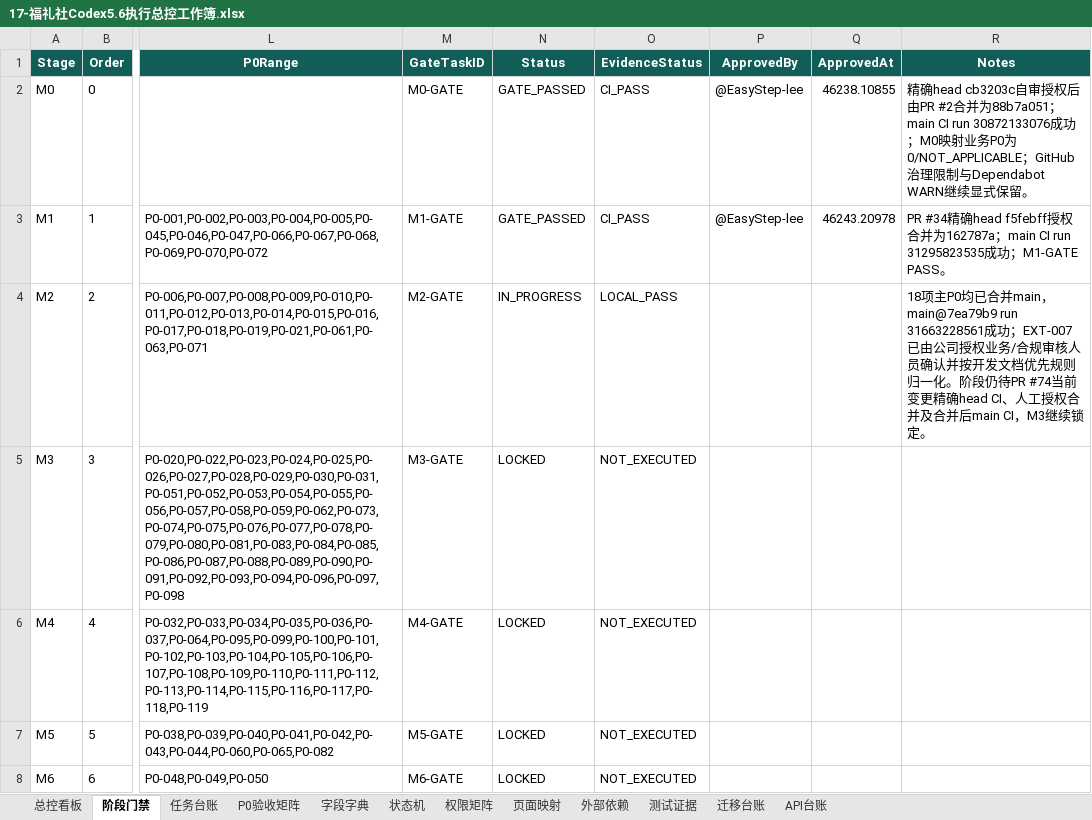
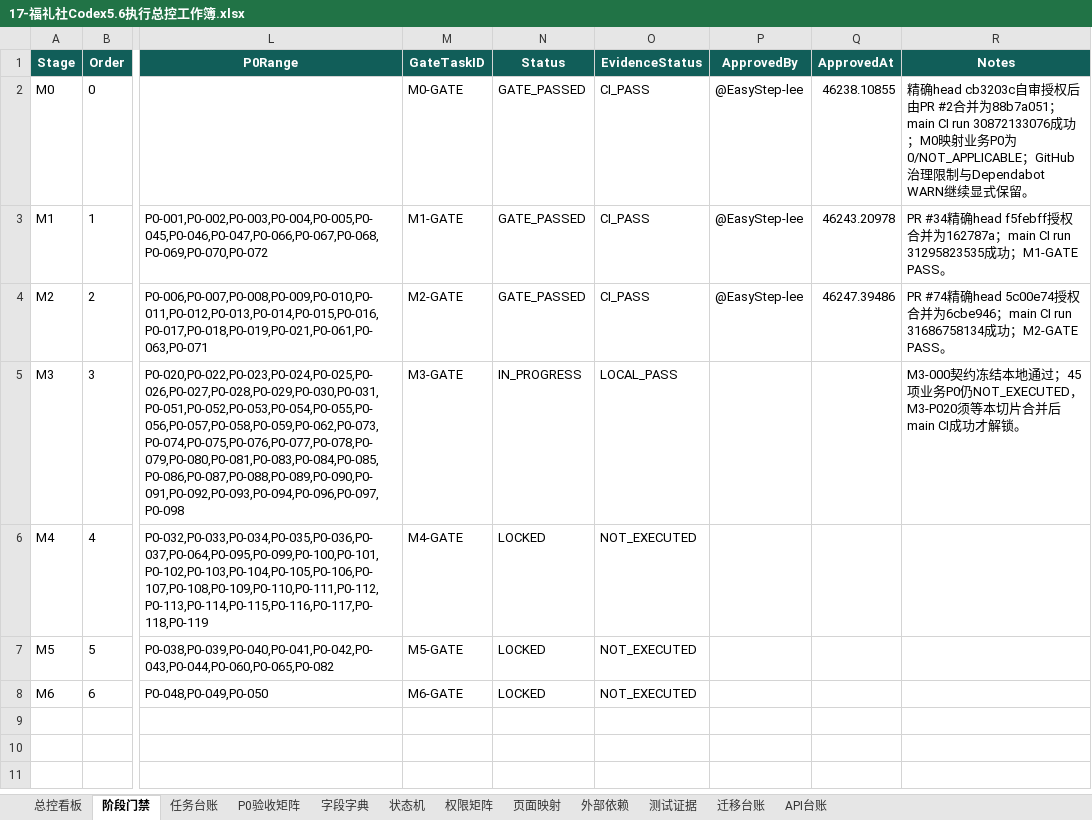
Before and after one commit to EasyStep-lee/flt1, an Excel workbook: 福礼社Codex5.6开发执行包V1.1/17-福礼社Codex5.6执行总控工作簿.xlsx, sheet 阶段门禁, drawn as a sheet; only a part is shown, gaps mark what is left out; values as stored, in another font and other column widths than the file's, no borders; conditional formats and table styles not drawn; the diff names each change by its address in the sheet, - before the commit and + after, or states it on an @@ line.

```diff
--- a/福礼社Codex5.6开发执行包V1.1/17-福礼社Codex5.6执行总控工作簿.xlsx (sheet 阶段门禁)
+++ b/福礼社Codex5.6开发执行包V1.1/17-福礼社Codex5.6执行总控工作簿.xlsx (sheet 阶段门禁)
-N4 (Status): IN_PROGRESS
+N4 (Status): GATE_PASSED
-O4 (EvidenceStatus): LOCAL_PASS
+O4 (EvidenceStatus): CI_PASS
-P4 (ApprovedBy): (empty)
+P4 (ApprovedBy): @EasyStep-lee
-Q4 (ApprovedAt): (empty)
+Q4 (ApprovedAt): 46247.39486
-R4 (Notes): 18项主P0均已合并main，main@7ea79b9 run 31663228561成功；EXT-007已由公司授权业务/合规审核人员确认并按开发文档优先规则归一化。阶段仍待PR #74当前变更精确head CI、人工授权合并及合并后main CI，M3继续锁定。
+R4 (Notes): PR #74精确head 5c00e74授权合并为6cbe946；main CI run 31686758134成功；M2-GATE PASS。
-N5 (Status): LOCKED
+N5 (Status): IN_PROGRESS
-O5 (EvidenceStatus): NOT_EXECUTED
+O5 (EvidenceStatus): LOCAL_PASS
-R5 (Notes): (empty)
+R5 (Notes): M3-000契约冻结本地通过；45项业务P0仍NOT_EXECUTED，M3-P020须等本切片合并后main CI成功才解锁。
```
Also changed, not shown: sheet 任务台账, sheet 总控看板, sheet 测试证据, formulas that keep their value, 41 other files.
